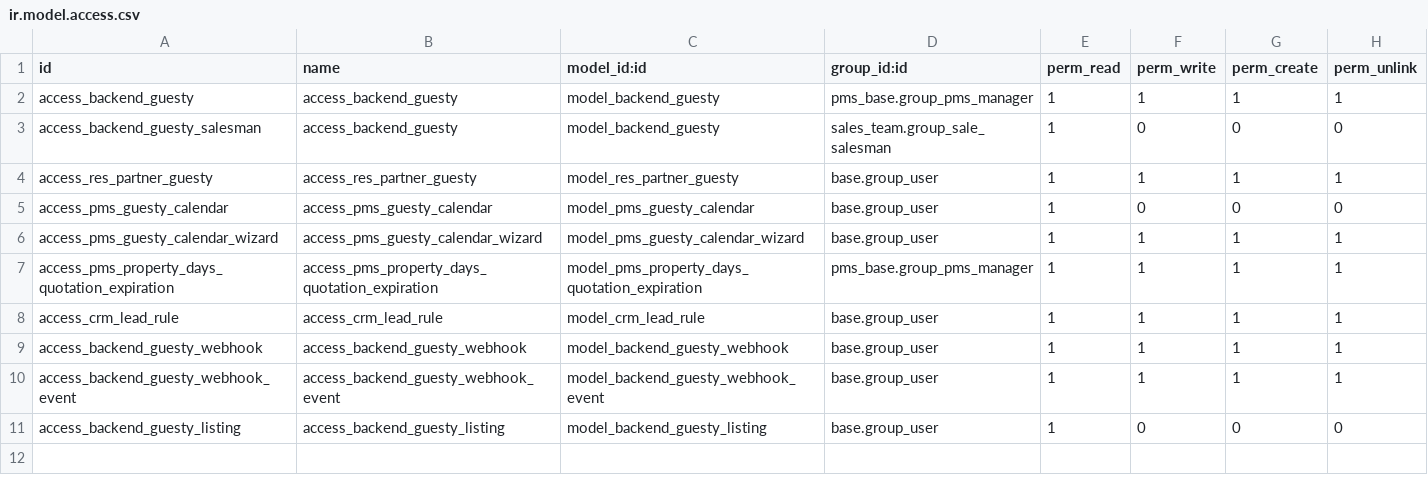
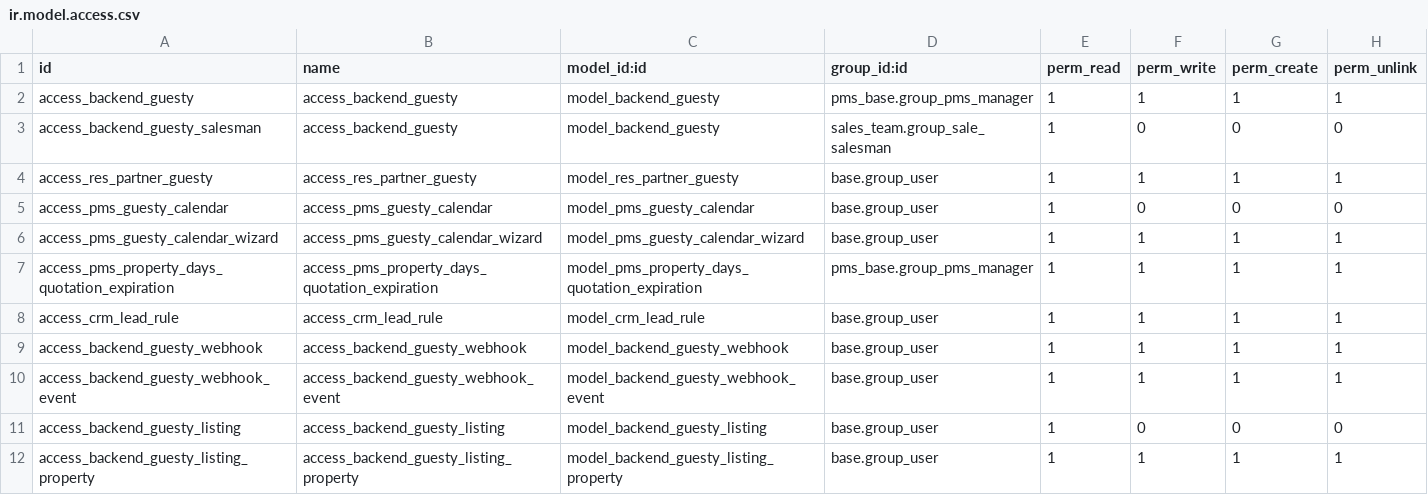
Before and after one commit to casai-org/pms, a CSV file: connector_guesty/security/ir.model.access.csv, drawn as a sheet; the diff names each change by its address in the sheet, - before the commit and + after, or states it on an @@ line.

Commit message:
Migrate: Guest

```diff
--- a/connector_guesty/security/ir.model.access.csv
+++ b/connector_guesty/security/ir.model.access.csv
+row 12: access_backend_guesty_listing_property | access_backend_guesty_listing_property | model_backend_guesty_listing_property | base.group_user | 1 | 1 | 1 | 1
```
Also changed, not shown: 10 other files.
